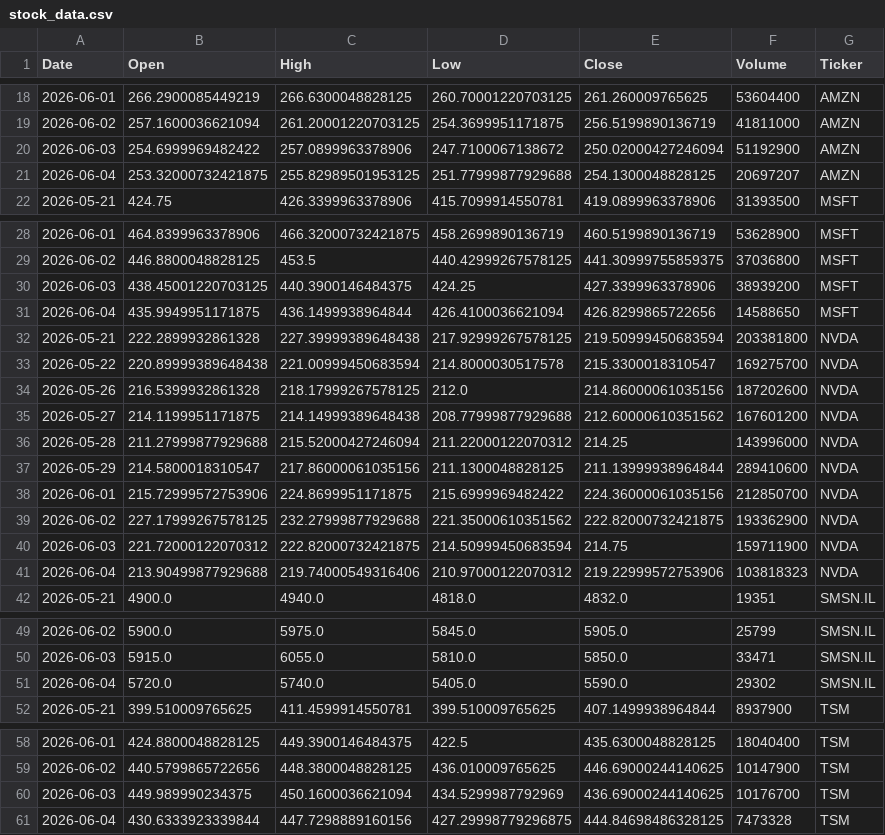
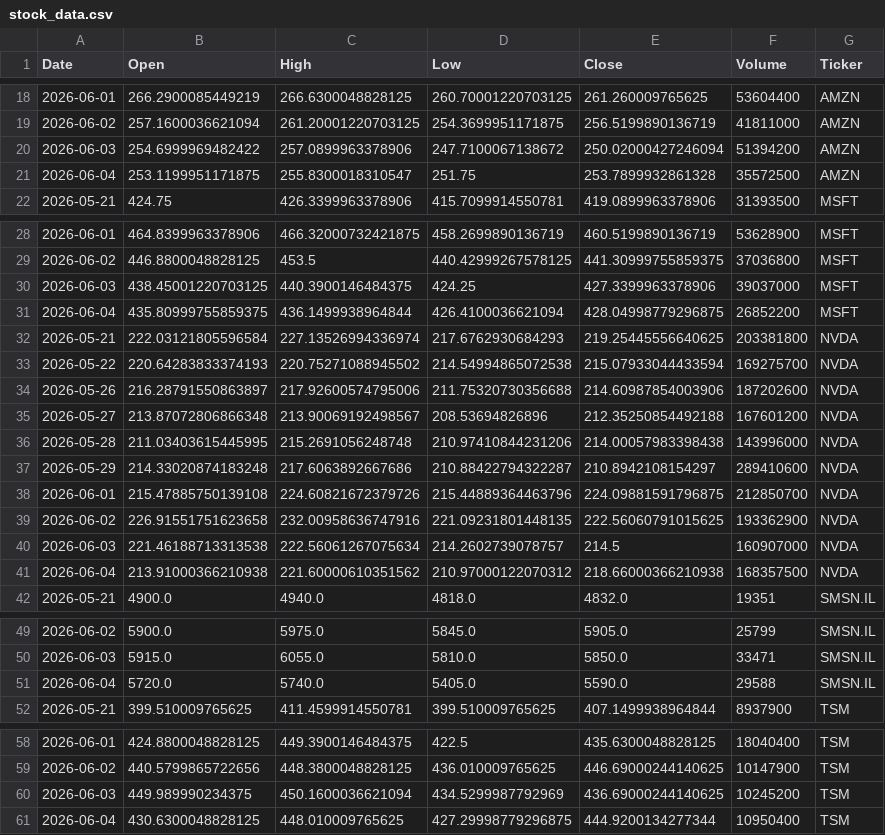
Before and after one commit to Jaedin-Rogers/Automated_Stock_Data_Pipeline, a CSV file: stock_data.csv, drawn as a sheet; only a part is shown, gaps mark what is left out; the diff covers the shown part only.

```diff
--- a/stock_data.csv
+++ b/stock_data.csv
@@ -19,4 +19,4 @@ Date,Open,High,Low,Close,Volume,Ticker
 2026-06-02,257.1600036621094,261.20001220703125,254.3699951171875,256.5199890136719,41811000,AMZN
-2026-06-03,254.6999969482422,257.0899963378906,247.7100067138672,250.02000427246094,51192900,AMZN
-2026-06-04,253.32000732421875,255.82989501953125,251.77999877929688,254.1300048828125,20697207,AMZN
+2026-06-03,254.6999969482422,257.0899963378906,247.7100067138672,250.02000427246094,51394200,AMZN
+2026-06-04,253.1199951171875,255.8300018310547,251.75,253.7899932861328,35572500,AMZN
 2026-05-21,424.75,426.3399963378906,415.7099914550781,419.0899963378906,31393500,MSFT
@@ -29,14 +29,14 @@ Date,Open,High,Low,Close,Volume,Ticker
 2026-06-02,446.8800048828125,453.5,440.42999267578125,441.30999755859375,37036800,MSFT
-2026-06-03,438.45001220703125,440.3900146484375,424.25,427.3399963378906,38939200,MSFT
-2026-06-04,435.9949951171875,436.1499938964844,426.4100036621094,426.8299865722656,14588650,MSFT
-2026-05-21,222.2899932861328,227.39999389648438,217.92999267578125,219.50999450683594,203381800,NVDA
-2026-05-22,220.89999389648438,221.00999450683594,214.8000030517578,215.3300018310547,169275700,NVDA
-2026-05-26,216.5399932861328,218.17999267578125,212.0,214.86000061035156,187202600,NVDA
-2026-05-27,214.1199951171875,214.14999389648438,208.77999877929688,212.60000610351562,167601200,NVDA
-2026-05-28,211.27999877929688,215.52000427246094,211.22000122070312,214.25,143996000,NVDA
-2026-05-29,214.5800018310547,217.86000061035156,211.1300048828125,211.13999938964844,289410600,NVDA
-2026-06-01,215.72999572753906,224.8699951171875,215.6999969482422,224.36000061035156,212850700,NVDA
-2026-06-02,227.17999267578125,232.27999877929688,221.35000610351562,222.82000732421875,193362900,NVDA
-2026-06-03,221.72000122070312,222.82000732421875,214.50999450683594,214.75,159711900,NVDA
-2026-06-04,213.90499877929688,219.74000549316406,210.97000122070312,219.22999572753906,103818323,NVDA
+2026-06-03,438.45001220703125,440.3900146484375,424.25,427.3399963378906,39037000,MSFT
+2026-06-04,435.80999755859375,436.1499938964844,426.4100036621094,428.04998779296875,26852200,MSFT
+2026-05-21,222.03121805596584,227.13526994336974,217.6762930684293,219.25445556640625,203381800,NVDA
+2026-05-22,220.64283833374193,220.75271088945502,214.54994865072538,215.07933044433594,169275700,NVDA
+2026-05-26,216.28791550863897,217.92600574795006,211.75320730356688,214.60987854003906,187202600,NVDA
+2026-05-27,213.87072806866348,213.90069192498567,208.53694826896,212.35250854492188,167601200,NVDA
+2026-05-28,211.03403615445995,215.2691056248748,210.97410844231206,214.00057983398438,143996000,NVDA
+2026-05-29,214.33020874183248,217.6063892667686,210.88422794322287,210.8942108154297,289410600,NVDA
+2026-06-01,215.47885750139108,224.60821672379726,215.44889364463796,224.09881591796875,212850700,NVDA
+2026-06-02,226.91551751623658,232.00958636747916,221.09231801448135,222.56060791015625,193362900,NVDA
+2026-06-03,221.46188713313538,222.56061267075634,214.2602739078757,214.5,160907000,NVDA
+2026-06-04,213.91000366210938,221.60000610351562,210.97000122070312,218.66000366210938,168357500,NVDA
 2026-05-21,4900.0,4940.0,4818.0,4832.0,19351,SMSN.IL
@@ -50,3 +50,3 @@ Date,Open,High,Low,Close,Volume,Ticker
 2026-06-03,5915.0,6055.0,5810.0,5850.0,33471,SMSN.IL
-2026-06-04,5720.0,5740.0,5405.0,5590.0,29302,SMSN.IL
+2026-06-04,5720.0,5740.0,5405.0,5590.0,29588,SMSN.IL
 2026-05-21,399.510009765625,411.4599914550781,399.510009765625,407.1499938964844,8937900,TSM
@@ -59,3 +59,3 @@ Date,Open,High,Low,Close,Volume,Ticker
 2026-06-02,440.5799865722656,448.3800048828125,436.010009765625,446.69000244140625,10147900,TSM
-2026-06-03,449.989990234375,450.1600036621094,434.5299987792969,436.69000244140625,10176700,TSM
-2026-06-04,430.6333923339844,447.7298889160156,427.29998779296875,444.84698486328125,7473328,TSM
+2026-06-03,449.989990234375,450.1600036621094,434.5299987792969,436.69000244140625,10245200,TSM
+2026-06-04,430.6300048828125,448.010009765625,427.29998779296875,444.9200134277344,10950400,TSM
```
Also changed, not shown: 4 edited cells elsewhere in this file.
